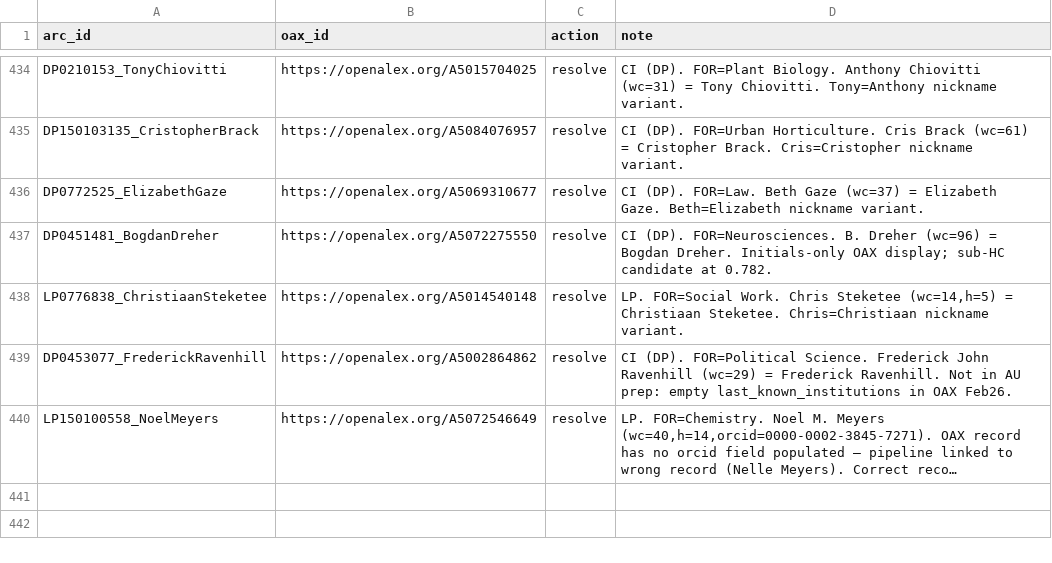
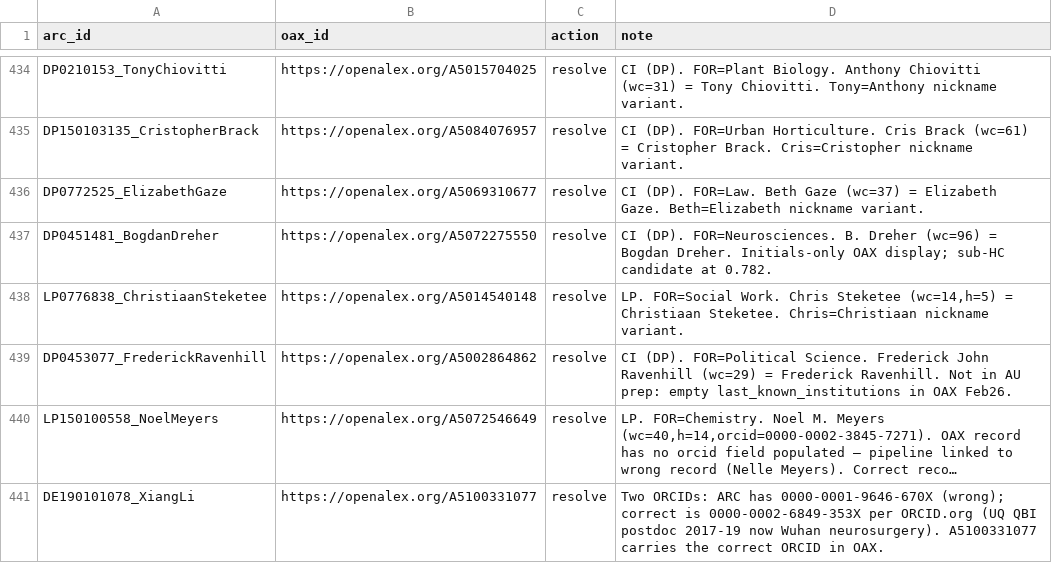
Before and after one commit to LarryCram/arc_grants, a CSV file: config/manual_resolutions.csv, drawn as a sheet; only a part is shown, gaps mark what is left out; long unchanged cells end in …; the diff names each change by its address in the sheet, - before the commit and + after, or states it on an @@ line.

```diff
--- a/config/manual_resolutions.csv
+++ b/config/manual_resolutions.csv
+row 441: DE190101078_XiangLi | https://openalex.org/A5100331077 | resolve | Two ORCIDs: ARC has 0000-0001-9646-670X (wrong); correct is 0000-0002-6849-353X per ORCID.org (UQ QBI postdoc 2017-19 now Wuhan neurosurgery). A5100331077 carries the correct ORCID in OAX.
```
Also changed, not shown: config/for_oax_field_map.csv, config/manual_splits.csv, 20 other files.
